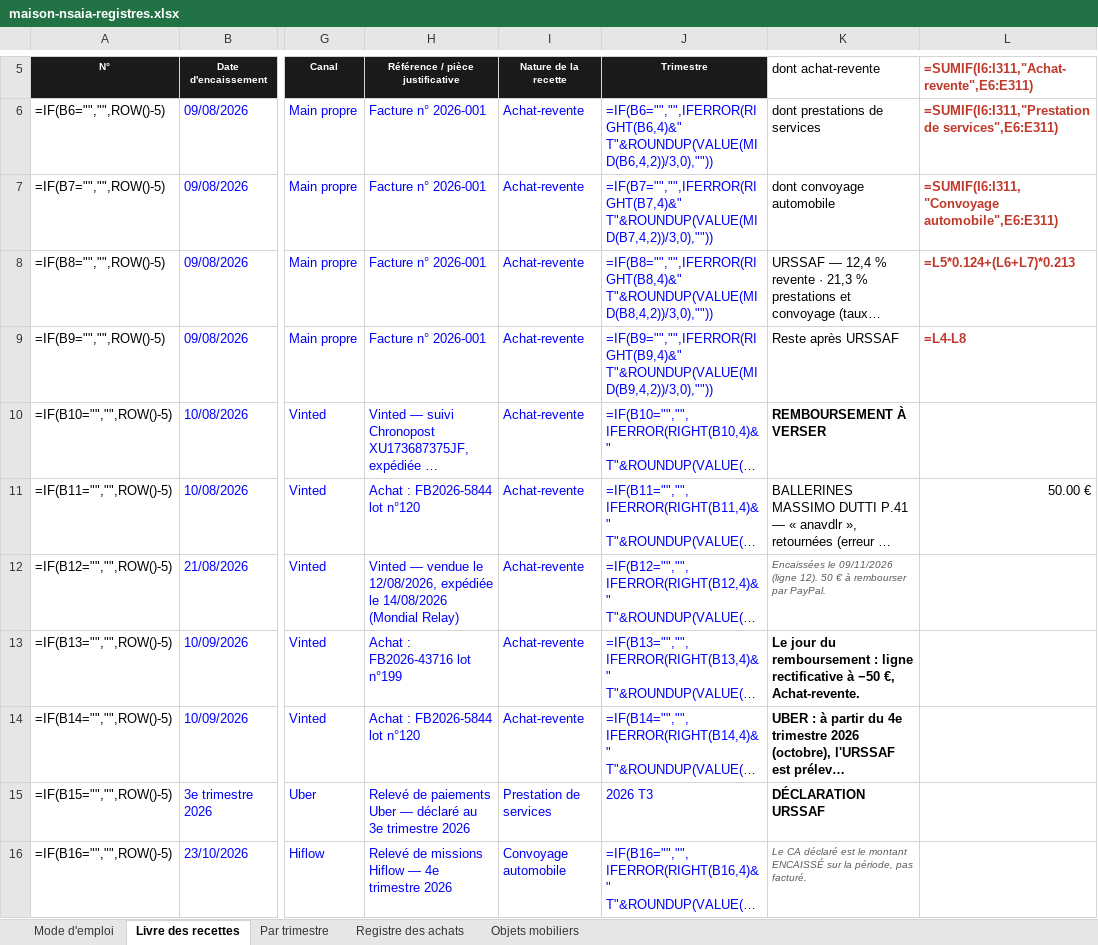
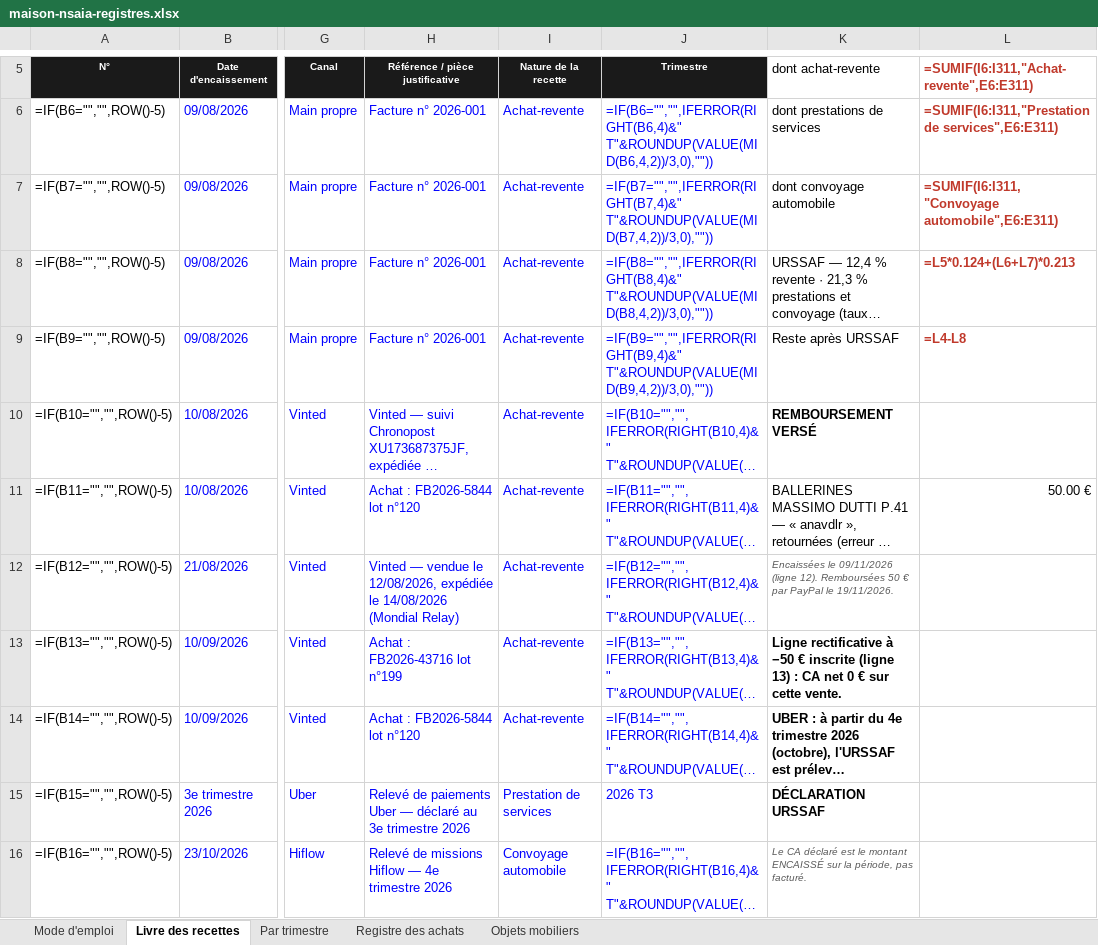
Before and after one commit to ninislegamer/ps4, an Excel workbook: exports/maison-nsaia-registres.xlsx, sheet Livre des recettes, drawn as a sheet; only a part is shown, gaps mark what is left out; long unchanged cells end in …; values as stored, in another font and other column widths than the file's, no borders; formulas without a stored value are shown as written; the diff covers the shown part only; the diff names each change by its address in the sheet, - before the commit and + after, or states it on an @@ line.

```diff
--- a/exports/maison-nsaia-registres.xlsx (sheet Livre des recettes)
+++ b/exports/maison-nsaia-registres.xlsx (sheet Livre des recettes)
-K10 (dont achat-revente): REMBOURSEMENT À VERSER
+K10 (dont achat-revente): REMBOURSEMENT VERSÉ
-K12 (dont achat-revente): …(ligne 12). 50 € à rembourser par PayPal.
+K12 (dont achat-revente): …(ligne 12). Remboursées 50 € par PayPal le 19/11/2026.
-K13 (dont achat-revente): Le jour du remboursement : ligne rectificative à −50 €, Achat-revente.
+K13 (dont achat-revente): Ligne rectificative à −50 € inscrite (ligne 13) : CA net 0 € sur cette vente.
```
Also changed, not shown: 9 edited cells elsewhere in this sheet, sheet Par trimestre, sheet Objets mobiliers, exports/maison-nsaia-liste-de-vente.xlsx, exports/maison-nsaia-stock.xlsx, 2 other files.
